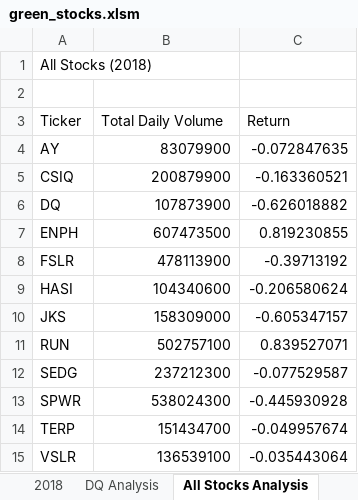
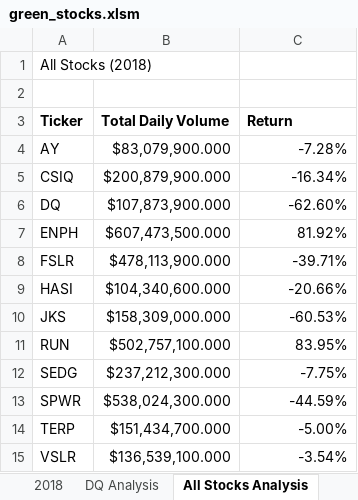
Before and after one commit to mitchellfagert/stock-analysis, an Excel workbook: green_stocks.xlsm, sheet All Stocks Analysis, drawn as a sheet; values as stored, in another font and other column widths than the file's, no borders; the diff names each change by its address in the sheet, - before the commit and + after, or states it on an @@ line.

Commit message:
Updated workbook to reflect formatting changes

```diff
--- a/green_stocks.xlsm (sheet All Stocks Analysis)
+++ b/green_stocks.xlsm (sheet All Stocks Analysis)
-A3:C3 bold: off
+A3:C3 bold: on
-B4 (Total Daily Volume): 83079900
+B4 (Total Daily Volume): $83,079,900.000
-C4 (Return): -0.072847635
+C4 (Return): -7.28%
-B5 (Total Daily Volume): 200879900
+B5 (Total Daily Volume): $200,879,900.000
-C5 (Return): -0.163360521
+C5 (Return): -16.34%
-B6 (Total Daily Volume): 107873900
+B6 (Total Daily Volume): $107,873,900.000
-C6 (Return): -0.626018882
+C6 (Return): -62.60%
-B7 (Total Daily Volume): 607473500
+B7 (Total Daily Volume): $607,473,500.000
-C7 (Return): 0.819230855
+C7 (Return): 81.92%
-B8 (Total Daily Volume): 478113900
+B8 (Total Daily Volume): $478,113,900.000
-C8 (Return): -0.39713192
+C8 (Return): -39.71%
-B9 (Total Daily Volume): 104340600
+B9 (Total Daily Volume): $104,340,600.000
-C9 (Return): -0.206580624
+C9 (Return): -20.66%
-B10 (Total Daily Volume): 158309000
+B10 (Total Daily Volume): $158,309,000.000
-C10 (Return): -0.605347157
+C10 (Return): -60.53%
-B11 (Total Daily Volume): 502757100
+B11 (Total Daily Volume): $502,757,100.000
-C11 (Return): 0.839527071
+C11 (Return): 83.95%
-B12 (Total Daily Volume): 237212300
+B12 (Total Daily Volume): $237,212,300.000
-C12 (Return): -0.077529587
+C12 (Return): -7.75%
-B13 (Total Daily Volume): 538024300
+B13 (Total Daily Volume): $538,024,300.000
-C13 (Return): -0.445930928
+C13 (Return): -44.59%
-B14 (Total Daily Volume): 151434700
+B14 (Total Daily Volume): $151,434,700.000
-C14 (Return): -0.049957674
+C14 (Return): -5.00%
-B15 (Total Daily Volume): 136539100
+B15 (Total Daily Volume): $136,539,100.000
-C15 (Return): -0.035443064
+C15 (Return): -3.54%
```
